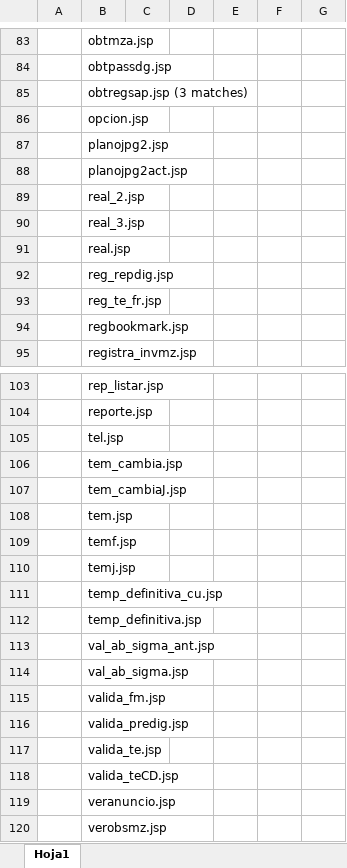
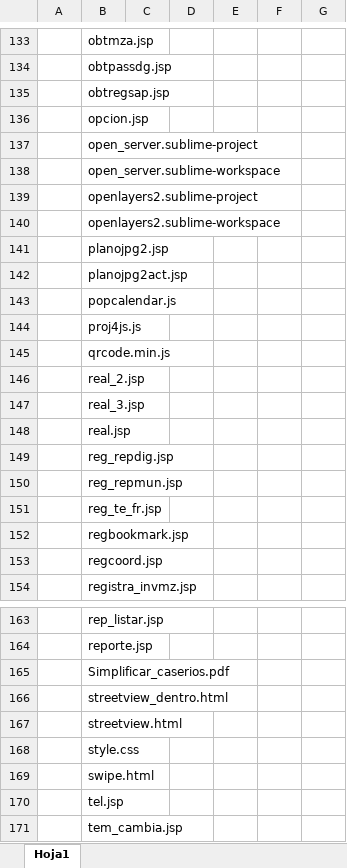
Before and after one commit to Arthurgtsan/sigma_prueba, an Excel workbook: Control.xlsx, sheet Hoja1, drawn as a sheet; only a part is shown, gaps mark what is left out; the shorter side is filled out with more unchanged rows; values as stored, in another font and other column widths than the file's, no borders; addresses are those after the commit; the diff covers the shown part only; the diff names each change by its address in the sheet, - before the commit and + after, or states it on an @@ line.

```diff
--- a/Control.xlsx (sheet Hoja1)
+++ b/Control.xlsx (sheet Hoja1)
-B135: obtregsap.jsp (3 matches)
+B135: obtregsap.jsp
+row 137:  | open_server.sublime-project
+row 138:  | open_server.sublime-workspace
+row 139:  | openlayers2.sublime-project
+row 140:  | openlayers2.sublime-workspace
+row 143:  | popcalendar.js
+row 144:  | proj4js.js
+row 145:  | qrcode.min.js
+row 150:  | reg_repmun.jsp
+row 153:  | regcoord.jsp
+row 165:  | Simplificar_caserios.pdf
+row 166:  | streetview_dentro.html
+row 167:  | streetview.html
+row 168:  | style.css
+row 169:  | swipe.html
```
Also changed, not shown: 61 added rows and 2 edited cells elsewhere in this sheet.
